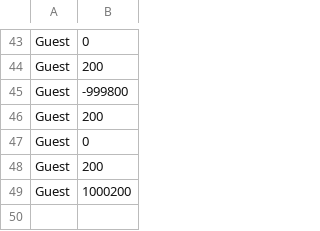
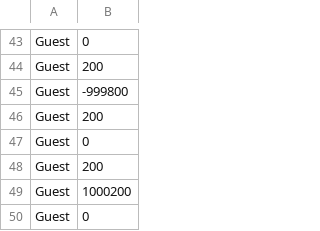
Before and after one commit to NickStrauch13/ooga_team08, a CSV file: data/highscores/HighScores.csv, drawn as a sheet; only a part is shown, gaps mark what is left out; the diff names each change by its address in the sheet, - before the commit and + after, or states it on an @@ line.

```diff
--- a/data/highscores/HighScores.csv
+++ b/data/highscores/HighScores.csv
+row 50: Guest | 0
```
Also changed, not shown: 1 other file.
